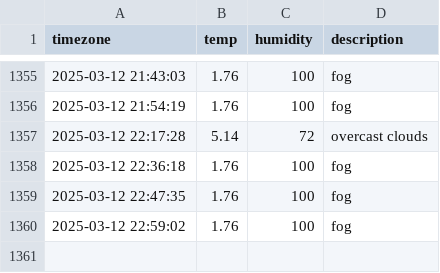
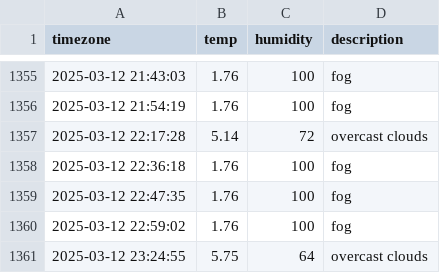
Before and after one commit to parkdohyeon0428/seoul_weather, a CSV file: seoul_weather.csv, drawn as a sheet; only a part is shown, gaps mark what is left out.

```diff
--- a/seoul_weather.csv
+++ b/seoul_weather.csv
@@ -1360 +1360,2 @@ timezone,temp,humidity,description
 2025-03-12 22:59:02,1.76,100,fog
+2025-03-12 23:24:55,5.75,64,overcast clouds
```
